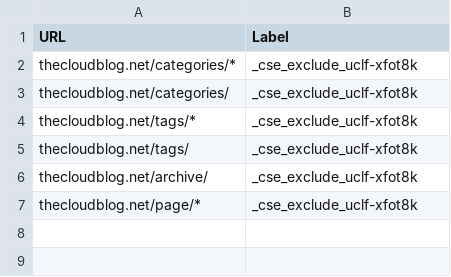
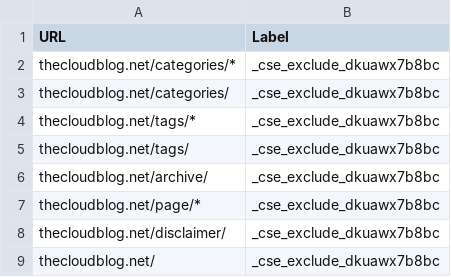
Before and after one commit to rahulrai-in/thcloudblog, a TSV file: blog/sitesearch.tsv, drawn as a sheet.

```diff
--- a/blog/sitesearch.tsv
+++ b/blog/sitesearch.tsv
@@ -1,7 +1,9 @@
 URL	Label
-thecloudblog.net/categories/*	_cse_exclude_uclf-xfot8k
-thecloudblog.net/categories/	_cse_exclude_uclf-xfot8k
-thecloudblog.net/tags/*	_cse_exclude_uclf-xfot8k
-thecloudblog.net/tags/	_cse_exclude_uclf-xfot8k
-thecloudblog.net/archive/	_cse_exclude_uclf-xfot8k
-thecloudblog.net/page/*	_cse_exclude_uclf-xfot8k
+thecloudblog.net/categories/*	_cse_exclude_dkuawx7b8bc
+thecloudblog.net/categories/	_cse_exclude_dkuawx7b8bc
+thecloudblog.net/tags/*	_cse_exclude_dkuawx7b8bc
+thecloudblog.net/tags/	_cse_exclude_dkuawx7b8bc
+thecloudblog.net/archive/	_cse_exclude_dkuawx7b8bc
+thecloudblog.net/page/*	_cse_exclude_dkuawx7b8bc
+thecloudblog.net/disclaimer/	_cse_exclude_dkuawx7b8bc
+thecloudblog.net/	_cse_exclude_dkuawx7b8bc
```
Also changed, not shown: 3 other files.
